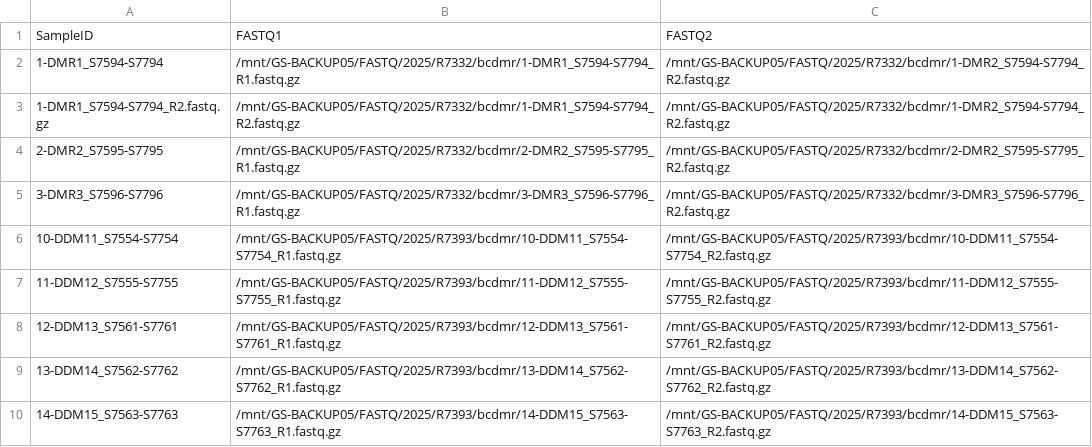
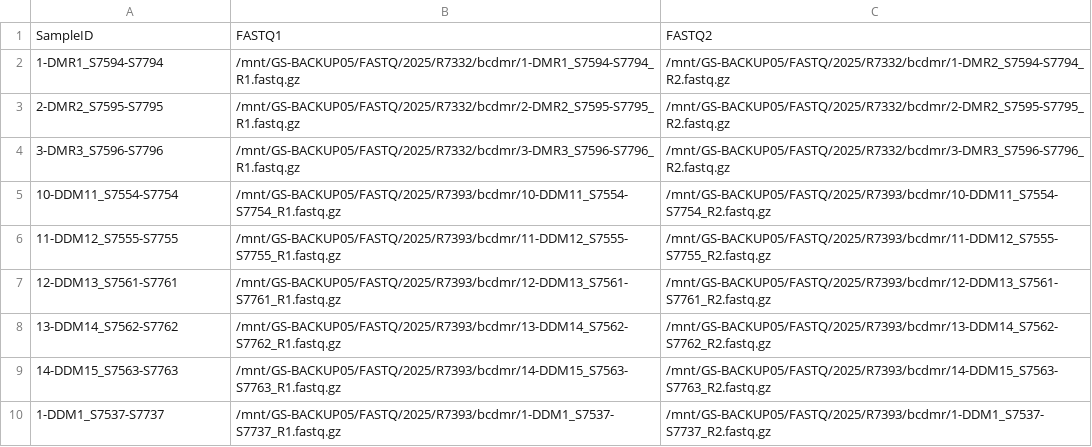
Before and after one commit to hieunguyen4193/ampliconSeq_UMI, a CSV file: experiments/SampleSheet_batch_20250614.csv, drawn as a sheet; only a part is shown; the shorter side is filled out with more unchanged rows.

Commit message:
update

```diff
--- a/experiments/SampleSheet_batch_20250614.csv
+++ b/experiments/SampleSheet_batch_20250614.csv
@@ -2,3 +2,2 @@ SampleID,FASTQ1,FASTQ2
 1-DMR1_S7594-S7794,/mnt/GS-BACKUP05/FASTQ/2025/R7332/bcdmr/1-DMR1_S7594-S7794_R1.fastq.gz,/mnt/GS-BACKUP05/FASTQ/2025/R7332/bcdmr/1-DMR2_S7594-S7794_R2.fastq.gz
-1-DMR1_S7594-S7794_R2.fastq.gz,/mnt/GS-BACKUP05/FASTQ/2025/R7332/bcdmr/1-DMR1_S7594-S7794_R2.fastq.gz,/mnt/GS-BACKUP05/FASTQ/2025/R7332/bcdmr/1-DMR2_S7594-S7794_R2.fastq.gz
 2-DMR2_S7595-S7795,/mnt/GS-BACKUP05/FASTQ/2025/R7332/bcdmr/2-DMR2_S7595-S7795_R1.fastq.gz,/mnt/GS-BACKUP05/FASTQ/2025/R7332/bcdmr/2-DMR2_S7595-S7795_R2.fastq.gz
```
